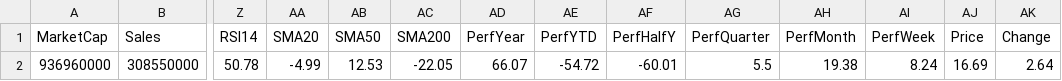
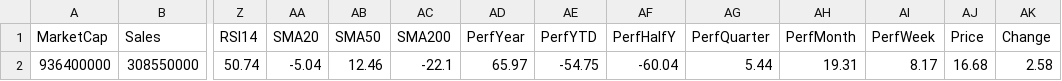
Before and after one commit to mihailnica10/findata, a CSV file: data/AAOI.csv, drawn as a sheet; only a part is shown, gaps mark what is left out; the diff names each change by its address in the sheet, - before the commit and + after, or states it on an @@ line.

Commit message:
Update data for AAOI

```diff
--- a/data/AAOI.csv
+++ b/data/AAOI.csv
-A2 (MarketCap): 936960000
+A2 (MarketCap): 936400000
-Z2 (RSI14): 50.78
+Z2 (RSI14): 50.74
-AA2 (SMA20): -4.99
+AA2 (SMA20): -5.04
-AB2 (SMA50): 12.53
+AB2 (SMA50): 12.46
-AC2 (SMA200): -22.05
+AC2 (SMA200): -22.1
-AD2 (PerfYear): 66.07
+AD2 (PerfYear): 65.97
-AE2 (PerfYTD): -54.72
+AE2 (PerfYTD): -54.75
-AF2 (PerfHalfY): -60.01
+AF2 (PerfHalfY): -60.04
-AG2 (PerfQuarter): 5.5
+AG2 (PerfQuarter): 5.44
-AH2 (PerfMonth): 19.38
+AH2 (PerfMonth): 19.31
-AI2 (PerfWeek): 8.24
+AI2 (PerfWeek): 8.17
-AJ2 (Price): 16.69
+AJ2 (Price): 16.68
-AK2 (Change): 2.64
+AK2 (Change): 2.58
```
